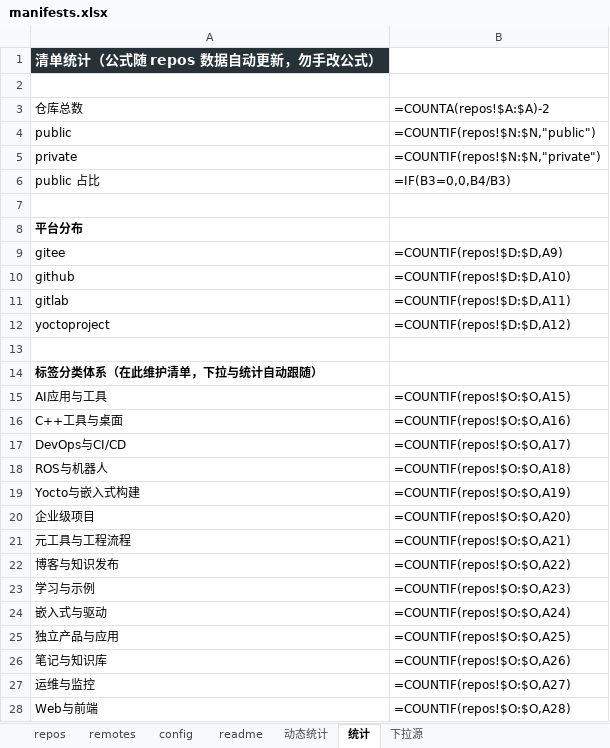
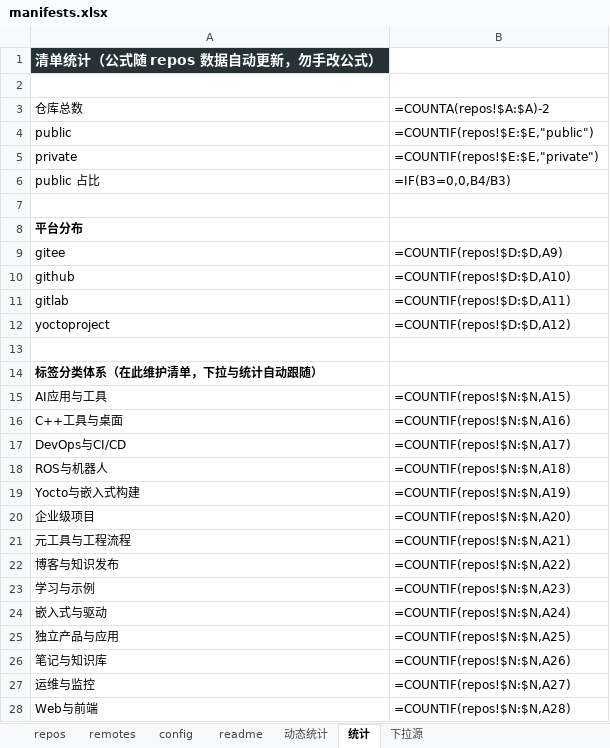
Before and after one commit to zeek-zhao/manifests, an Excel workbook: catalogs/manifests.xlsx, sheet 统计, drawn as a sheet; values as stored, in another font and other column widths than the file's, no borders; formulas without a stored value are shown as written; the diff names each change by its address in the sheet, - before the commit and + after, or states it on an @@ line.

Commit message:
feat(excel): drop protocol column (https-only), full repo size coverage, total row, tiered widths, autofill workflow (TSK-015)

```diff
--- a/catalogs/manifests.xlsx (sheet 统计)
+++ b/catalogs/manifests.xlsx (sheet 统计)
-B4: =COUNTIF(repos!$N:$N,"public")
+B4: =COUNTIF(repos!$E:$E,"public")
-B5: =COUNTIF(repos!$N:$N,"private")
+B5: =COUNTIF(repos!$E:$E,"private")
-B15: =COUNTIF(repos!$O:$O,A15)
+B15: =COUNTIF(repos!$N:$N,A15)
-B16: =COUNTIF(repos!$O:$O,A16)
+B16: =COUNTIF(repos!$N:$N,A16)
-B17: =COUNTIF(repos!$O:$O,A17)
+B17: =COUNTIF(repos!$N:$N,A17)
-B18: =COUNTIF(repos!$O:$O,A18)
+B18: =COUNTIF(repos!$N:$N,A18)
-B19: =COUNTIF(repos!$O:$O,A19)
+B19: =COUNTIF(repos!$N:$N,A19)
-B20: =COUNTIF(repos!$O:$O,A20)
+B20: =COUNTIF(repos!$N:$N,A20)
-B21: =COUNTIF(repos!$O:$O,A21)
+B21: =COUNTIF(repos!$N:$N,A21)
-B22: =COUNTIF(repos!$O:$O,A22)
+B22: =COUNTIF(repos!$N:$N,A22)
-B23: =COUNTIF(repos!$O:$O,A23)
+B23: =COUNTIF(repos!$N:$N,A23)
-B24: =COUNTIF(repos!$O:$O,A24)
+B24: =COUNTIF(repos!$N:$N,A24)
-B25: =COUNTIF(repos!$O:$O,A25)
+B25: =COUNTIF(repos!$N:$N,A25)
-B26: =COUNTIF(repos!$O:$O,A26)
+B26: =COUNTIF(repos!$N:$N,A26)
-B27: =COUNTIF(repos!$O:$O,A27)
+B27: =COUNTIF(repos!$N:$N,A27)
-B28: =COUNTIF(repos!$O:$O,A28)
+B28: =COUNTIF(repos!$N:$N,A28)
```
Also changed, not shown: sheet repos, sheet config, sheet readme, sheet 动态统计, sheet 下拉源, 20 other files.
